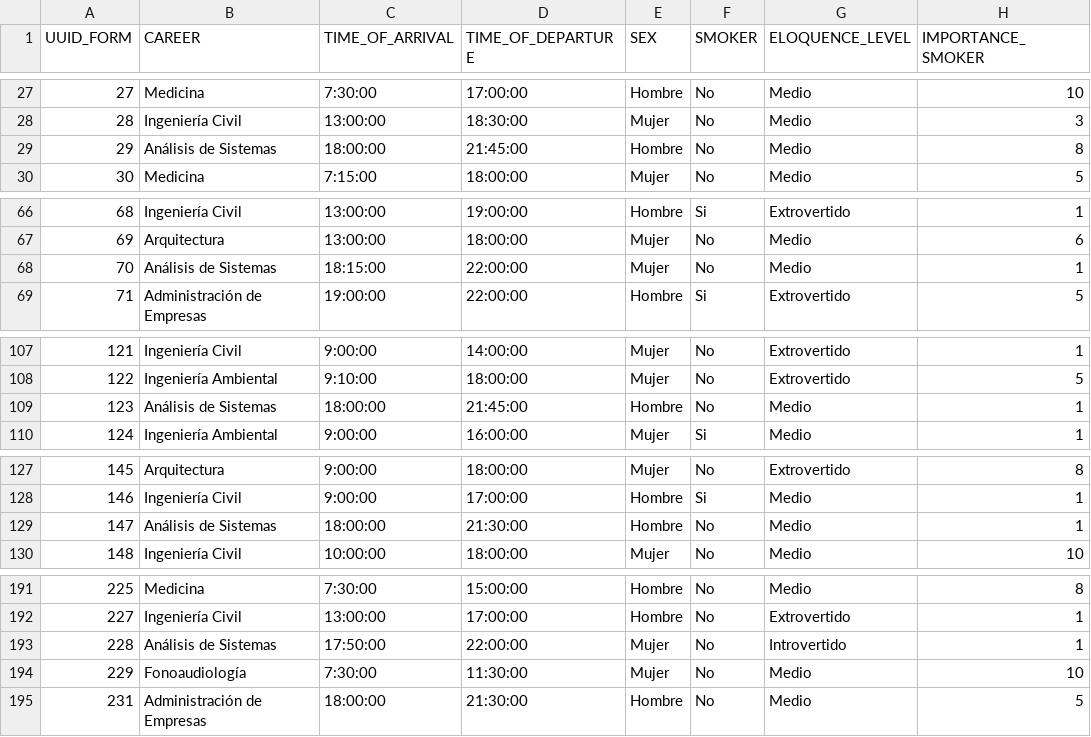
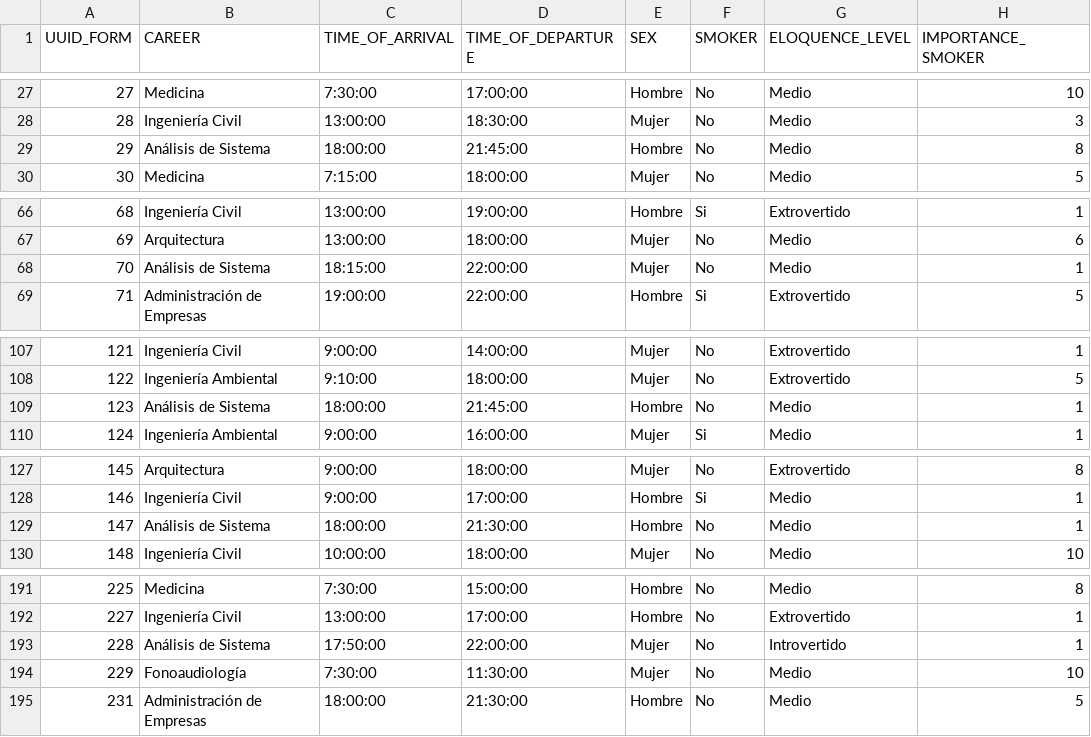
Before and after one commit to elolugo/Ucarpooling_simulator, a CSV file: source_data/Form_data.csv, drawn as a sheet; only a part is shown, gaps mark what is left out; the diff covers the shown part only; the diff names each change by its address in the sheet, - before the commit and + after, or states it on an @@ line.

```diff
--- a/source_data/Form_data.csv
+++ b/source_data/Form_data.csv
-B29 (CAREER): Análisis de Sistemas
+B29 (CAREER): Análisis de Sistema
-B68 (CAREER): Análisis de Sistemas
+B68 (CAREER): Análisis de Sistema
-B109 (CAREER): Análisis de Sistemas
+B109 (CAREER): Análisis de Sistema
-B129 (CAREER): Análisis de Sistemas
+B129 (CAREER): Análisis de Sistema
-B193 (CAREER): Análisis de Sistemas
+B193 (CAREER): Análisis de Sistema
```
Also changed, not shown: 12 edited cells elsewhere in this file, source_data/Sapientia_data.csv, 7 other files.
